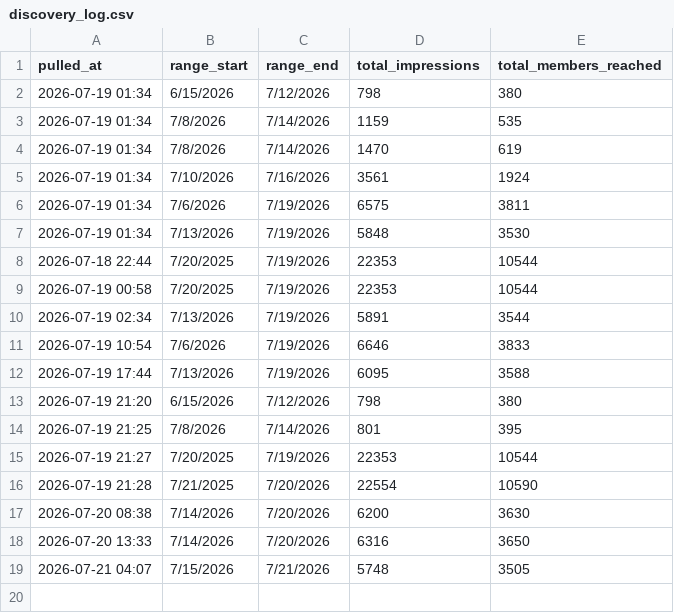
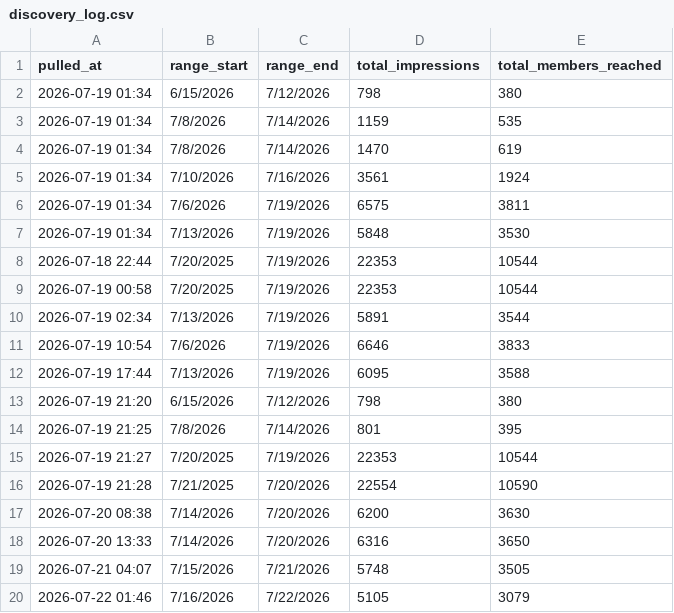
Before and after one commit to aurii-x/contentiq, a CSV file: src/_data/discovery_log.csv, drawn as a sheet.

Commit message:
Update CSV data with 2026-07-22 metrics
Add 7/22 metrics and correct recent counts across data files.

- src/_data/daily_totals.csv: corrected 7/21 totals and added 7/22 row.
- src/_data/discovery_log.csv: added new pull for 7/16–7/22 (pulled_at 2026-07-22).
- src/_data/master.csv: adjusted impressions for multiple posts (examples: Perforce 40→33, 7/14 article 3702→3100, several 7/13–7/20 rows updated).
- src/_data/post_snapshots.csv: appended many 7/22 snapshot rows and updated snapshot counts (e.g., post 7485053902799831040 25→62).

```diff
--- a/src/_data/discovery_log.csv
+++ b/src/_data/discovery_log.csv
@@ -19 +19,2 @@ pulled_at,range_start,range_end,total_impressions,total_members_reached
 2026-07-21 04:07,7/15/2026,7/21/2026,5748,3505
+2026-07-22 01:46,7/16/2026,7/22/2026,5105,3079
```
Also changed, not shown: src/_data/daily_totals.csv, src/_data/master.csv, 1 other file.
